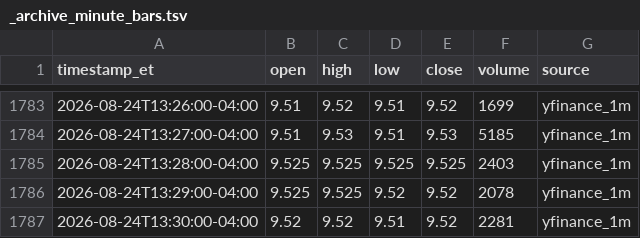
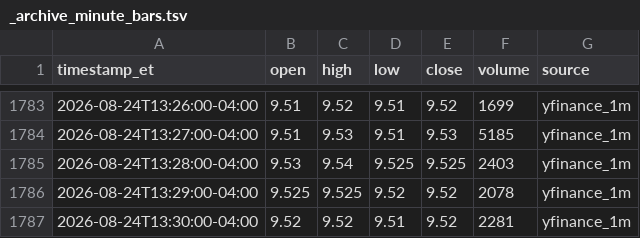
Before and after one commit to kensielecki/yss-trading-dashboard, a TSV file: output/_archive_minute_bars.tsv, drawn as a sheet; only a part is shown, gaps mark what is left out.

```diff
--- a/output/_archive_minute_bars.tsv
+++ b/output/_archive_minute_bars.tsv
@@ -1784,3 +1784,3 @@ timestamp_et	open	high	low	close	volume	source
 2026-08-24T13:27:00-04:00	9.51	9.53	9.51	9.53	5185	yfinance_1m
-2026-08-24T13:28:00-04:00	9.525	9.525	9.525	9.525	2403	yfinance_1m
+2026-08-24T13:28:00-04:00	9.53	9.54	9.525	9.525	2403	yfinance_1m
 2026-08-24T13:29:00-04:00	9.525	9.525	9.52	9.52	2078	yfinance_1m
```
Also changed, not shown: output/260901_daily_summary.tsv, output/260901_minute_bars.tsv, 5 other files.
